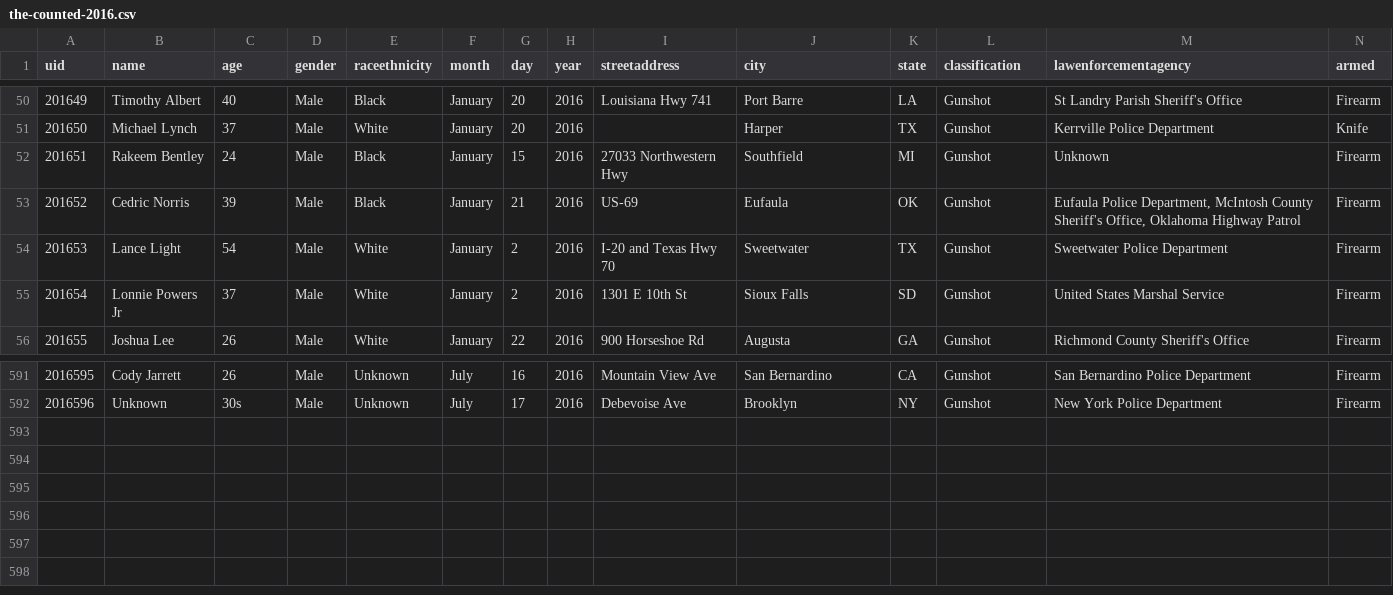
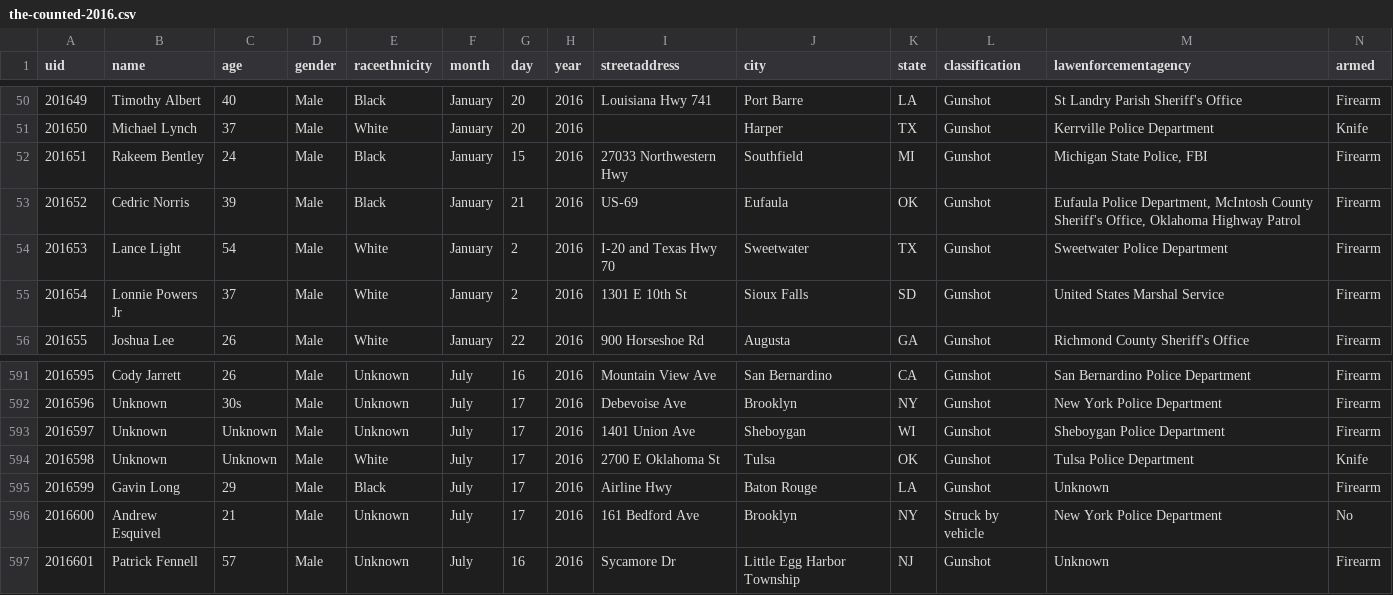
Before and after one commit to tigrevol8888/thecounted, a CSV file: data/the-counted-2016.csv, drawn as a sheet; only a part is shown, gaps mark what is left out.

Commit message:
Add Andrew Esquivel and 4 others; update Rakeem Bentley

```diff
--- a/data/the-counted-2016.csv
+++ b/data/the-counted-2016.csv
@@ -51,3 +51,3 @@ uid,name,age,gender,raceethnicity,month,day,year,streetaddress,city,state,classi
 "201650","Michael Lynch","37","Male","White","January","20","2016","","Harper","TX","Gunshot","Kerrville Police Department","Knife"
-"201651","Rakeem Bentley","24","Male","Black","January","15","2016","27033 Northwestern Hwy","Southfield","MI","Gunshot","Unknown","Firearm"
+"201651","Rakeem Bentley","24","Male","Black","January","15","2016","27033 Northwestern Hwy","Southfield","MI","Gunshot","Michigan State Police, FBI","Firearm"
 "201652","Cedric Norris","39","Male","Black","January","21","2016","US-69","Eufaula","OK","Gunshot","Eufaula Police Department, McIntosh County Sheriff's Office, Oklahoma Highway Patrol","Firearm"
@@ -592 +592,6 @@ uid,name,age,gender,raceethnicity,month,day,year,streetaddress,city,state,classi
 "2016596","Unknown","30s","Male","Unknown","July","17","2016","Debevoise Ave","Brooklyn","NY","Gunshot","New York Police Department","Firearm"
+"2016597","Unknown","Unknown","Male","Unknown","July","17","2016","1401 Union Ave","Sheboygan","WI","Gunshot","Sheboygan Police Department","Firearm"
+"2016598","Unknown","Unknown","Male","White","July","17","2016","2700 E Oklahoma St","Tulsa","OK","Gunshot","Tulsa Police Department","Knife"
+"2016599","Gavin Long","29","Male","Black","July","17","2016","Airline Hwy","Baton Rouge","LA","Gunshot","Unknown","Firearm"
+"2016600","Andrew Esquivel","21","Male","Unknown","July","17","2016","161 Bedford Ave","Brooklyn","NY","Struck by vehicle","New York Police Department","No"
+"2016601","Patrick Fennell","57","Male","Unknown","July","16","2016","Sycamore Dr","Little Egg Harbor Township","NJ","Gunshot","Unknown","Firearm"
```
